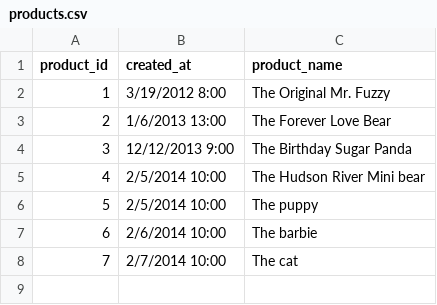
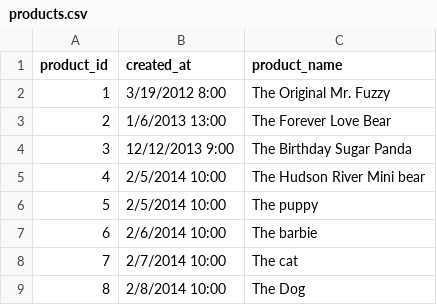
Before and after one commit to JijinaGopal/Digital_Analytics_Automation, a CSV file: data/products.csv, drawn as a sheet; the diff names each change by its address in the sheet, - before the commit and + after, or states it on an @@ line.

```diff
--- a/data/products.csv
+++ b/data/products.csv
+row 9: 8 | 2/8/2014 10:00 | The Dog
```
Also changed, not shown: cleaned_data/products.csv, 1 other file.
